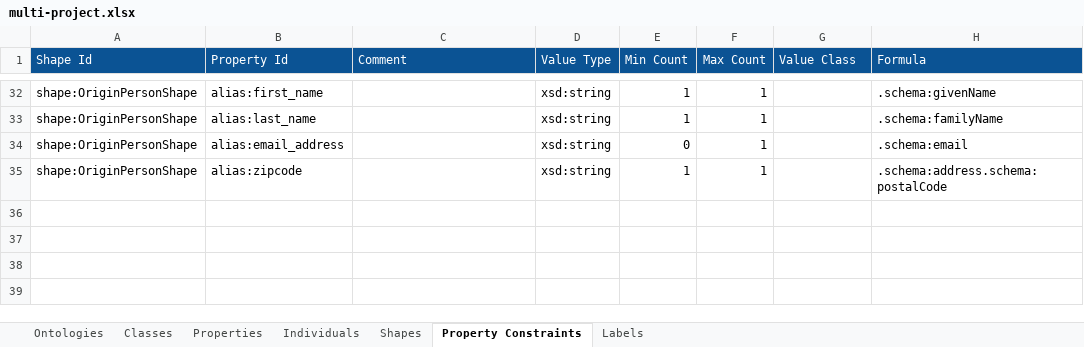
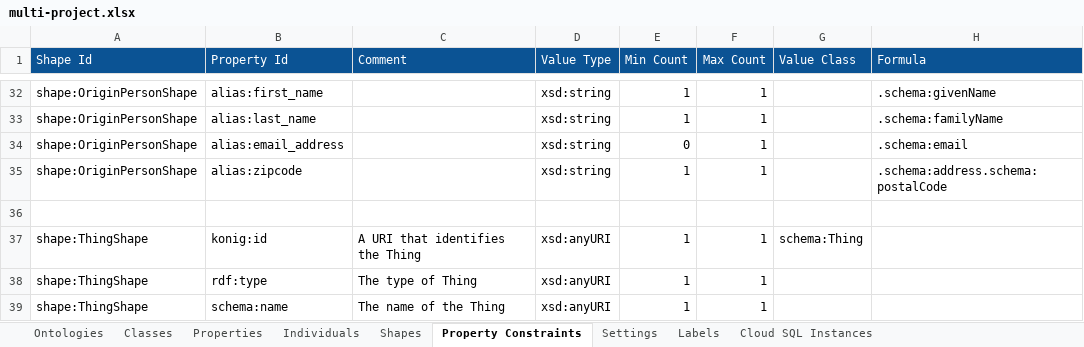
Before and after one commit to konigio/konig, an Excel workbook: konig-gcp-integration-testing/gcp-deploy-test/src/integration-test/resources/gcp-multi-project/src/multi-project.xlsx, sheet Property Constraints, drawn as a sheet; only a part is shown, gaps mark what is left out; values as stored, in another font and other column widths than the file's, no borders; the diff names each change by its address in the sheet, - before the commit and + after, or states it on an @@ line.

```diff
--- a/konig-gcp-integration-testing/gcp-deploy-test/src/integration-test/resources/gcp-multi-project/src/multi-project.xlsx (sheet Property Constraints)
+++ b/konig-gcp-integration-testing/gcp-deploy-test/src/integration-test/resources/gcp-multi-project/src/multi-project.xlsx (sheet Property Constraints)
+sheet tab: Settings
+sheet tab: Cloud SQL Instances
+row 36: (empty)
+row 37: shape:ThingShape | konig:id | A URI that identifies the Thing | xsd:anyURI | 1 | 1 | schema:Thing
+row 38: shape:ThingShape | rdf:type | The type of Thing | xsd:anyURI | 1 | 1
+row 39: shape:ThingShape | schema:name | The name of the Thing | xsd:anyURI | 1 | 1
```
Also changed, not shown: sheet Shapes, 7 other files.
